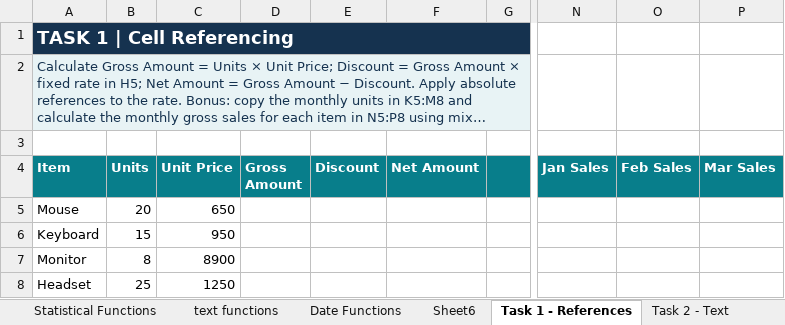
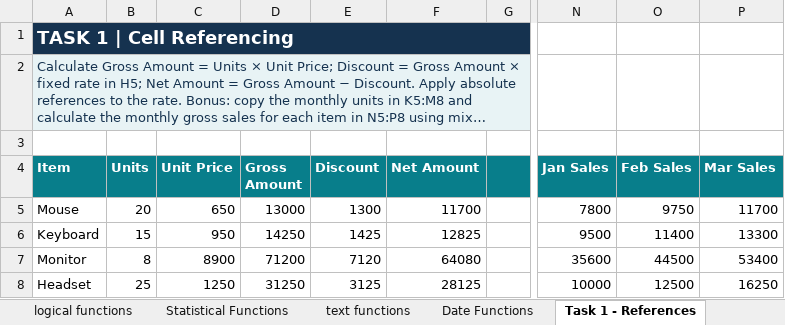
Before and after one commit to harinikavya/dmart-sales-analysis, an Excel workbook: Ad_Excel_prac_Expanded.xlsx, sheet Task 1 - References, drawn as a sheet; only a part is shown, gaps mark what is left out; long unchanged cells end in …; values as stored, in another font and other column widths than the file's, no borders; the diff names each change by its address in the sheet, - before the commit and + after, or states it on an @@ line.

```diff
--- a/Ad_Excel_prac_Expanded.xlsx (sheet Task 1 - References)
+++ b/Ad_Excel_prac_Expanded.xlsx (sheet Task 1 - References)
-sheet tab: Sheet6
-D5 (Gross Amount): (empty)
+D5 (Gross Amount): 13000
-E5 (Discount): (empty)
+E5 (Discount): 1300
-F5 (Net Amount): (empty)
+F5 (Net Amount): 11700
-N5 (Jan Sales): (empty)
+N5 (Jan Sales): 7800
-O5 (Feb Sales): (empty)
+O5 (Feb Sales): 9750
-P5 (Mar Sales): (empty)
+P5 (Mar Sales): 11700
-D6 (Gross Amount): (empty)
+D6 (Gross Amount): 14250
-E6 (Discount): (empty)
+E6 (Discount): 1425
-F6 (Net Amount): (empty)
+F6 (Net Amount): 12825
-N6 (Jan Sales): (empty)
+N6 (Jan Sales): 9500
-O6 (Feb Sales): (empty)
+O6 (Feb Sales): 11400
-P6 (Mar Sales): (empty)
+P6 (Mar Sales): 13300
-D7 (Gross Amount): (empty)
+D7 (Gross Amount): 71200
-E7 (Discount): (empty)
+E7 (Discount): 7120
-F7 (Net Amount): (empty)
+F7 (Net Amount): 64080
-N7 (Jan Sales): (empty)
+N7 (Jan Sales): 35600
-O7 (Feb Sales): (empty)
+O7 (Feb Sales): 44500
-P7 (Mar Sales): (empty)
+P7 (Mar Sales): 53400
-D8 (Gross Amount): (empty)
+D8 (Gross Amount): 31250
-E8 (Discount): (empty)
+E8 (Discount): 3125
-F8 (Net Amount): (empty)
+F8 (Net Amount): 28125
-N8 (Jan Sales): (empty)
+N8 (Jan Sales): 10000
-O8 (Feb Sales): (empty)
+O8 (Feb Sales): 12500
-P8 (Mar Sales): (empty)
+P8 (Mar Sales): 16250
```
Also changed, not shown: sheet logical functions, sheet Date Functions, sheet text functions, sheet Statistical Functions, sheet Task 6 - Statistics, sheet Task 2 - Text, 4 more sheets.
